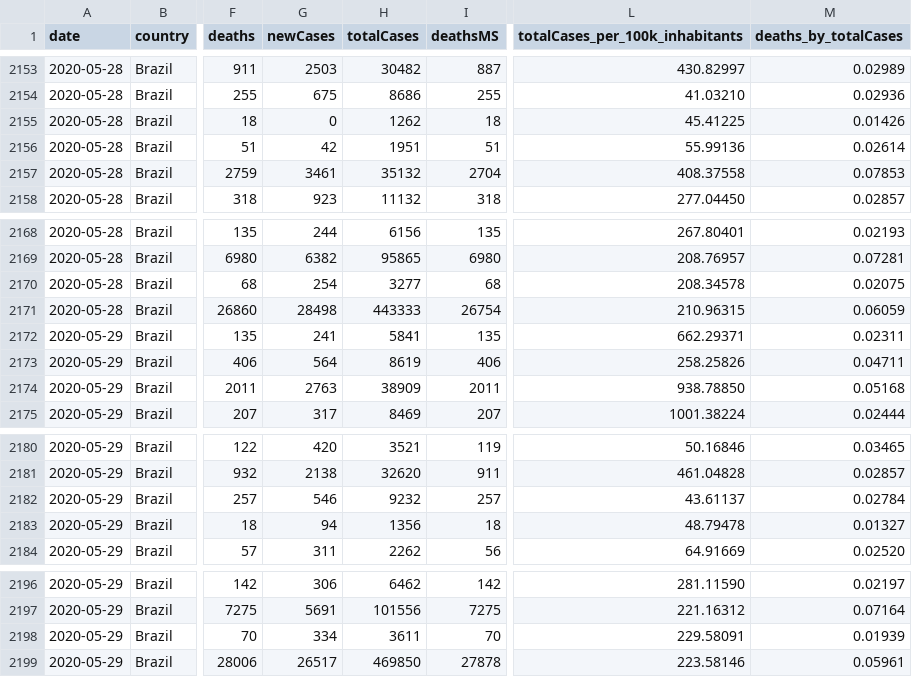
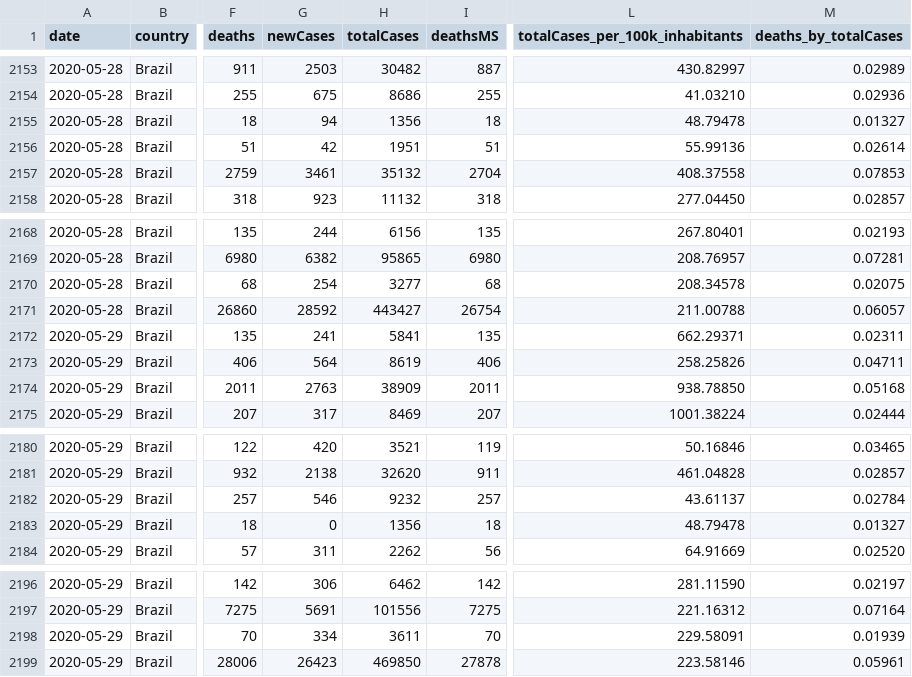
Before and after one commit to vdilego/covid19br, a CSV file: cases-brazil-states.csv, drawn as a sheet; only a part is shown, gaps mark what is left out; the diff names each change by its address in the sheet, - before the commit and + after, or states it on an @@ line.

```diff
--- a/cases-brazil-states.csv
+++ b/cases-brazil-states.csv
-G2155 (newCases): 0
+G2155 (newCases): 94
-H2155 (totalCases): 1262
+H2155 (totalCases): 1356
-L2155 (totalCases_per_100k_inhabitants): 45.41225
+L2155 (totalCases_per_100k_inhabitants): 48.79478
-M2155 (deaths_by_totalCases): 0.01426
+M2155 (deaths_by_totalCases): 0.01327
-G2171 (newCases): 28498
+G2171 (newCases): 28592
-H2171 (totalCases): 443333
+H2171 (totalCases): 443427
-L2171 (totalCases_per_100k_inhabitants): 210.96315
+L2171 (totalCases_per_100k_inhabitants): 211.00788
-M2171 (deaths_by_totalCases): 0.06059
+M2171 (deaths_by_totalCases): 0.06057
-G2183 (newCases): 94
+G2183 (newCases): 0
-G2199 (newCases): 26517
+G2199 (newCases): 26423
```
Also changed, not shown: cases-brazil-cities.csv, cases-brazil-total.csv, 3 other files.
